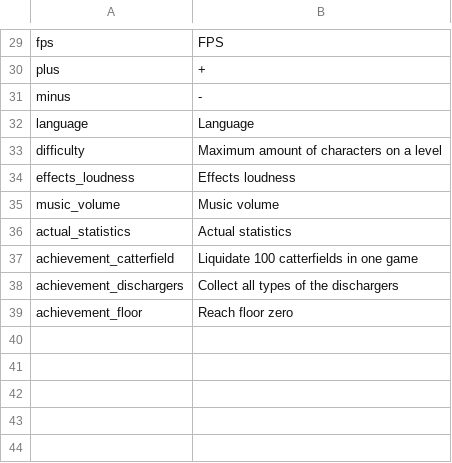
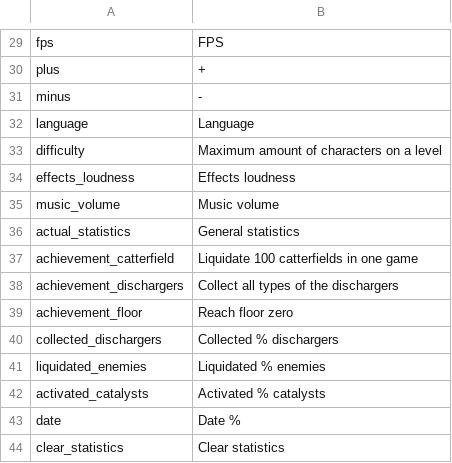
Before and after one commit to thisisfabrics/Fan, a CSV file: data/media/strings/en.csv, drawn as a sheet; only a part is shown, gaps mark what is left out.

```diff
--- a/data/media/strings/en.csv
+++ b/data/media/strings/en.csv
@@ -35,3 +35,3 @@ effects_loudness,Effects loudness
 music_volume,Music volume
-actual_statistics,Actual statistics
+actual_statistics,General statistics
 achievement_catterfield,Liquidate 100 catterfields in one game
@@ -39 +39,6 @@ achievement_dischargers,Collect all types of the dischargers
 achievement_floor,Reach floor zero
+collected_dischargers,Collected % dischargers
+liquidated_enemies,Liquidated % enemies
+activated_catalysts,Activated % catalysts
+date,Date %
+clear_statistics,Clear statistics
```
Also changed, not shown: data/media/strings/ru.csv, 5 other files.
